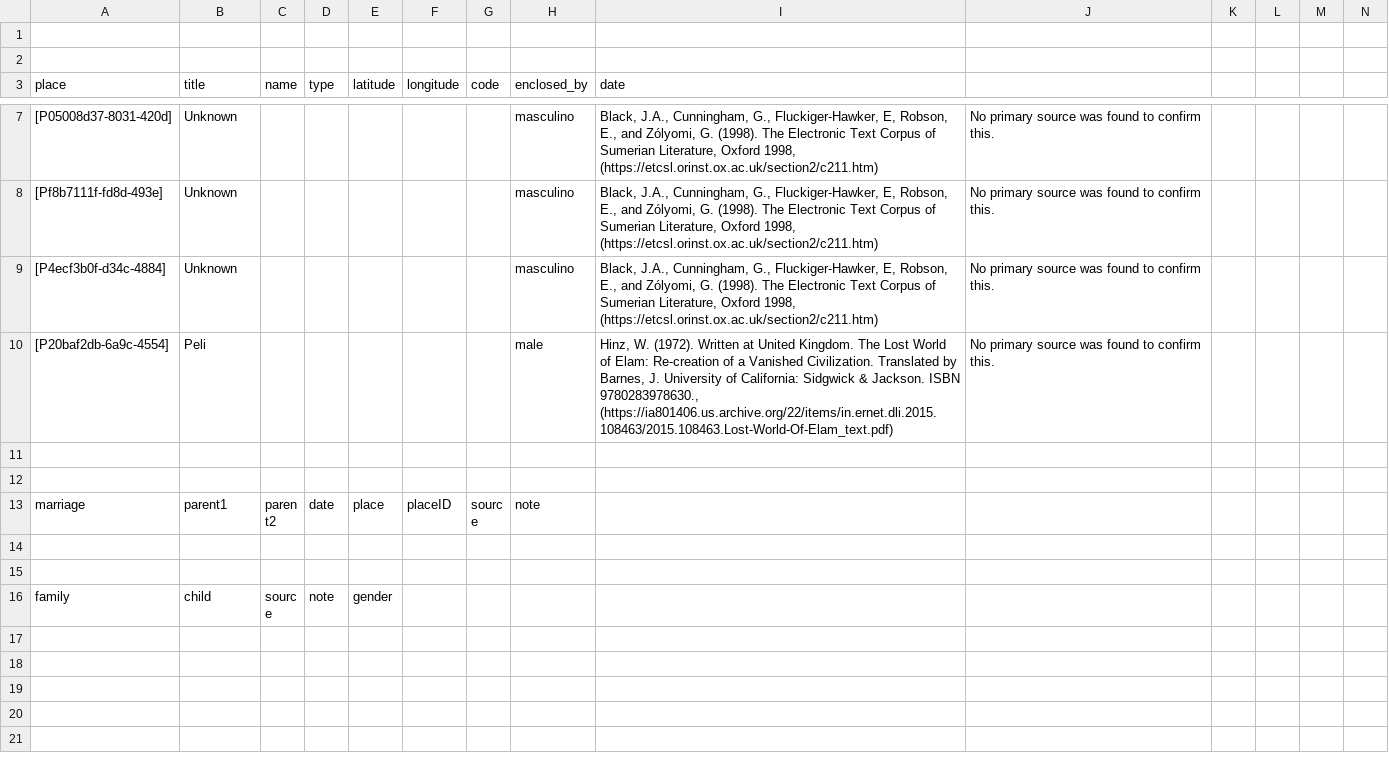
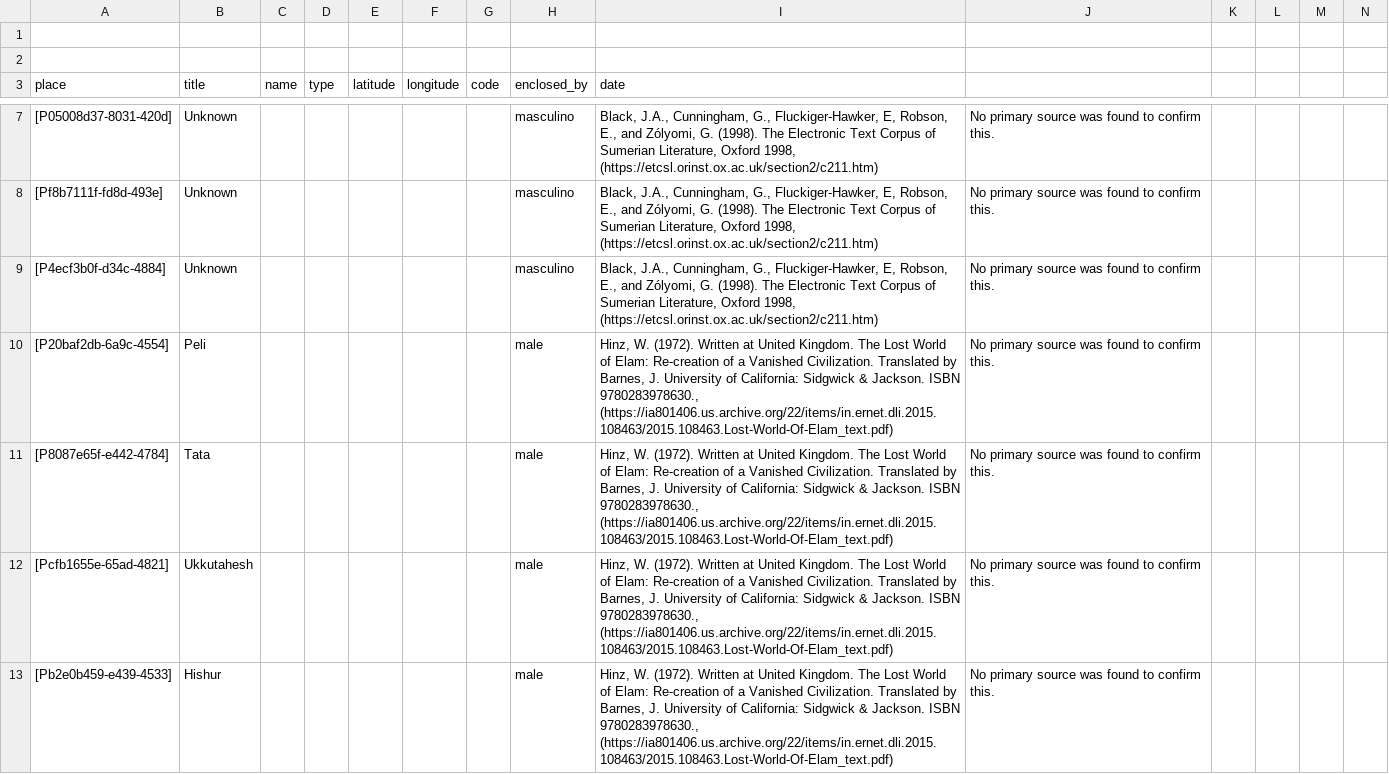
Before and after one commit to historytracers/historytracers, a CSV file: csv/25634853-9132-45fa-a6d9-3285e16922e8_en-US.csv, drawn as a sheet; only a part is shown, gaps mark what is left out; the shorter side is filled out with more unchanged rows; rows hold the shown columns only; the diff covers the shown part only; the diff names each change by its address in the sheet, - before the commit and + after, or states it on an @@ line.

```diff
--- a/csv/25634853-9132-45fa-a6d9-3285e16922e8_en-US.csv
+++ b/csv/25634853-9132-45fa-a6d9-3285e16922e8_en-US.csv
+row 11: [P8087e65f-e442-4784] | Tata |  |  |  |  |  | male | Hinz, W. (1972). Written at United Kingdom. The Lost World of Elam: Re-creation of a Vanished Civilization. Translated by Barnes, J. University of California: Sidgwick & Jackson. ISBN 9780283978630., (https://ia801406.us.archive.org/22/items/in.ernet.dli.2015.108463/2015.108463.Lost-World-Of-Elam_text.pdf) | No primary source was found to confirm this.
+row 12: [Pcfb1655e-65ad-4821] | Ukkutahesh |  |  |  |  |  | male | Hinz, W. (1972). Written at United Kingdom. The Lost World of Elam: Re-creation of a Vanished Civilization. Translated by Barnes, J. University of California: Sidgwick & Jackson. ISBN 9780283978630., (https://ia801406.us.archive.org/22/items/in.ernet.dli.2015.108463/2015.108463.Lost-World-Of-Elam_text.pdf) | No primary source was found to confirm this.
+row 13: [Pb2e0b459-e439-4533] | Hishur |  |  |  |  |  | male | Hinz, W. (1972). Written at United Kingdom. The Lost World of Elam: Re-creation of a Vanished Civilization. Translated by Barnes, J. University of California: Sidgwick & Jackson. ISBN 9780283978630., (https://ia801406.us.archive.org/22/items/in.ernet.dli.2015.108463/2015.108463.Lost-World-Of-Elam_text.pdf) | No primary source was found to confirm this.
```
Also changed, not shown: 3 added rows elsewhere in this file, csv/25634853-9132-45fa-a6d9-3285e16922e8_es-ES.csv, csv/25634853-9132-45fa-a6d9-3285e16922e8_pt-BR.csv, 6 other files.
